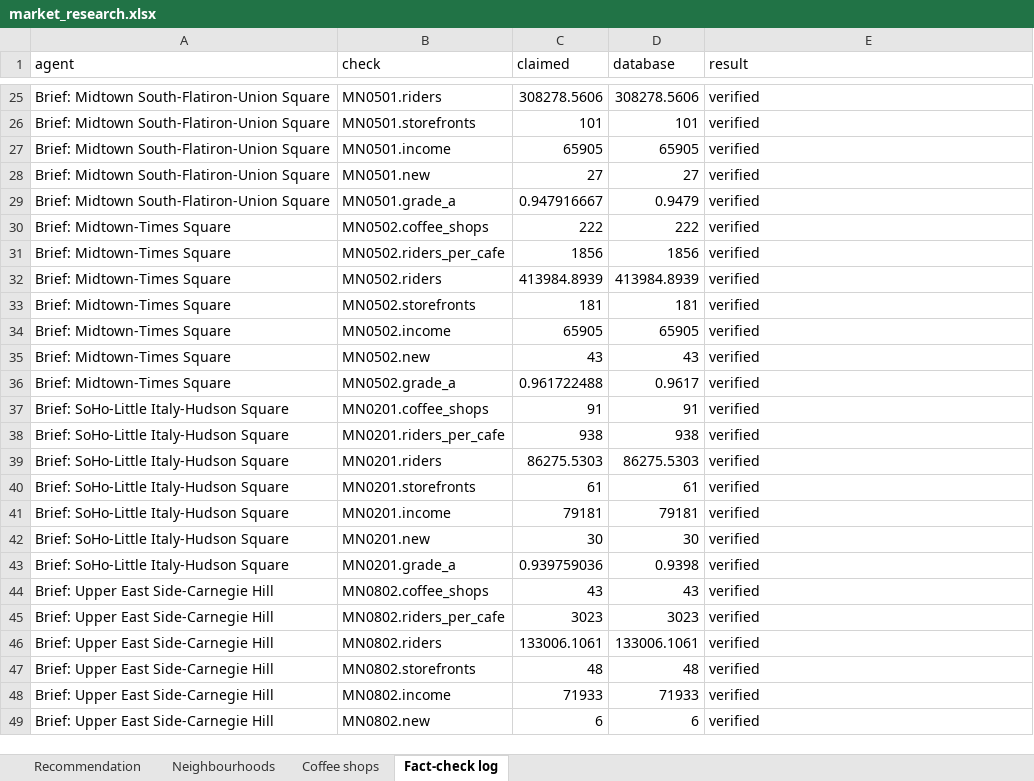
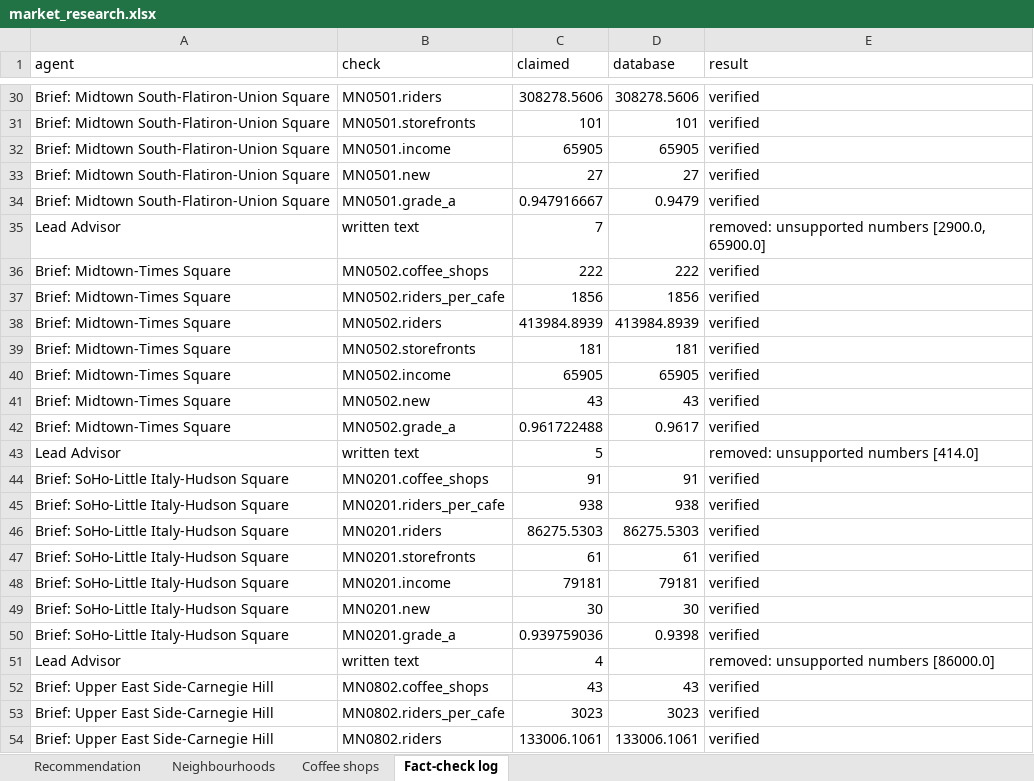
Before and after one commit to malihashaik68/multi-agent-market-research, an Excel workbook: outputs/market_research.xlsx, sheet Fact-check log, drawn as a sheet; only a part is shown, gaps mark what is left out; the shorter side is filled out with more unchanged rows; values as stored, in another font and other column widths than the file's, no borders; the diff covers the shown part only; the diff names each change by its address in the sheet, - before the commit and + after, or states it on an @@ line.

```diff
--- a/outputs/market_research.xlsx (sheet Fact-check log)
+++ b/outputs/market_research.xlsx (sheet Fact-check log)
+row 35: Lead Advisor | written text | 7 |  | removed: unsupported numbers [2900.0, 65900.0]
+row 43: Lead Advisor | written text | 5 |  | removed: unsupported numbers [414.0]
+row 51: Lead Advisor | written text | 4 |  | removed: unsupported numbers [86000.0]
```
Also changed, not shown: 11 added rows elsewhere in this sheet, sheet Recommendation, 2 other files.
